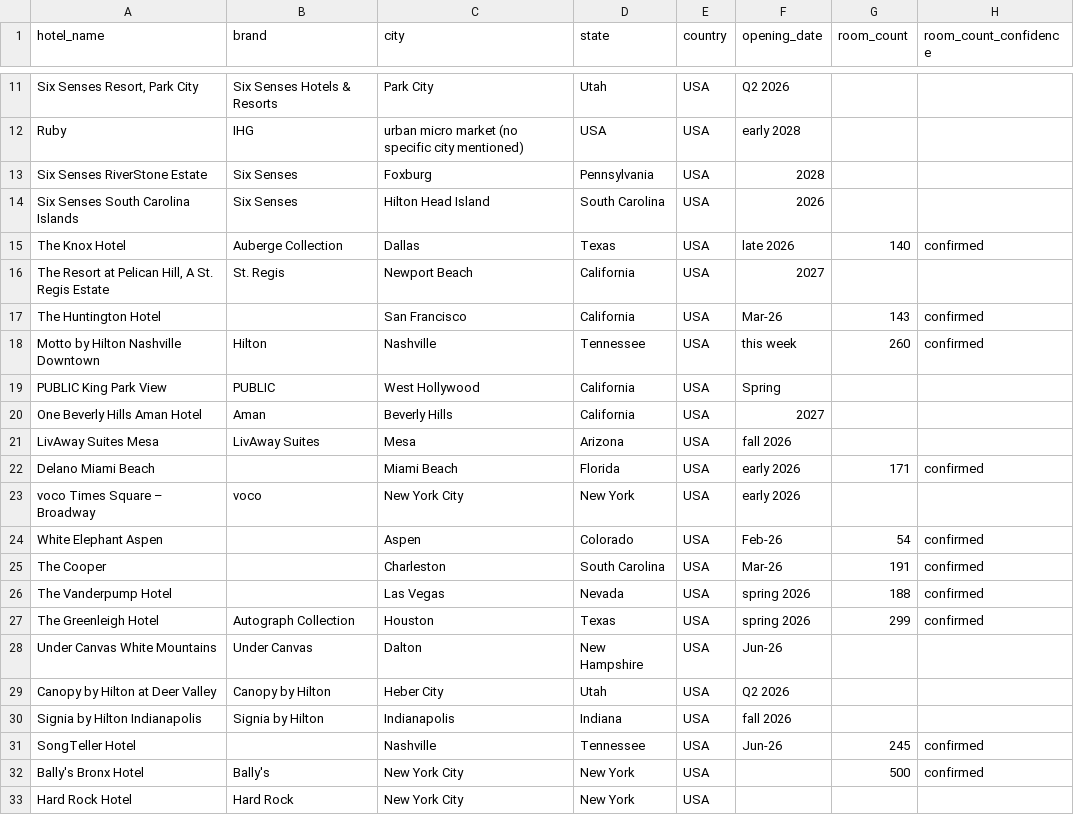
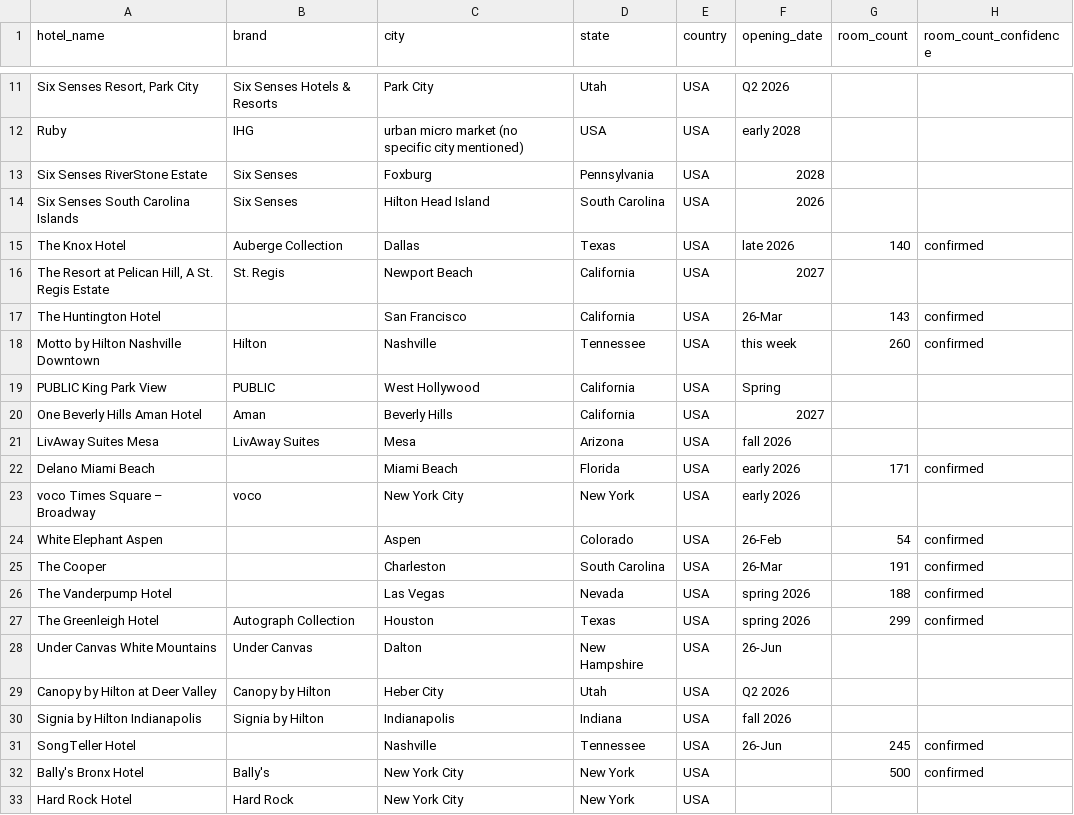
Before and after one commit to Jayasurya29/smart-lead-hunter, a CSV file: output/leads_20260129_105504.csv, drawn as a sheet; only a part is shown, gaps mark what is left out; the diff names each change by its address in the sheet, - before the commit and + after, or states it on an @@ line.

```diff
--- a/output/leads_20260129_105504.csv
+++ b/output/leads_20260129_105504.csv
-F17 (opening_date): Mar-26
+F17 (opening_date): 26-Mar
-F24 (opening_date): Feb-26
+F24 (opening_date): 26-Feb
-F25 (opening_date): Mar-26
+F25 (opening_date): 26-Mar
-F28 (opening_date): Jun-26
+F28 (opening_date): 26-Jun
-F31 (opening_date): Jun-26
+F31 (opening_date): 26-Jun
```
Also changed, not shown: output/leads_20260130_100631.csv, output/leads_20260130_125352.csv, 35 other files.
